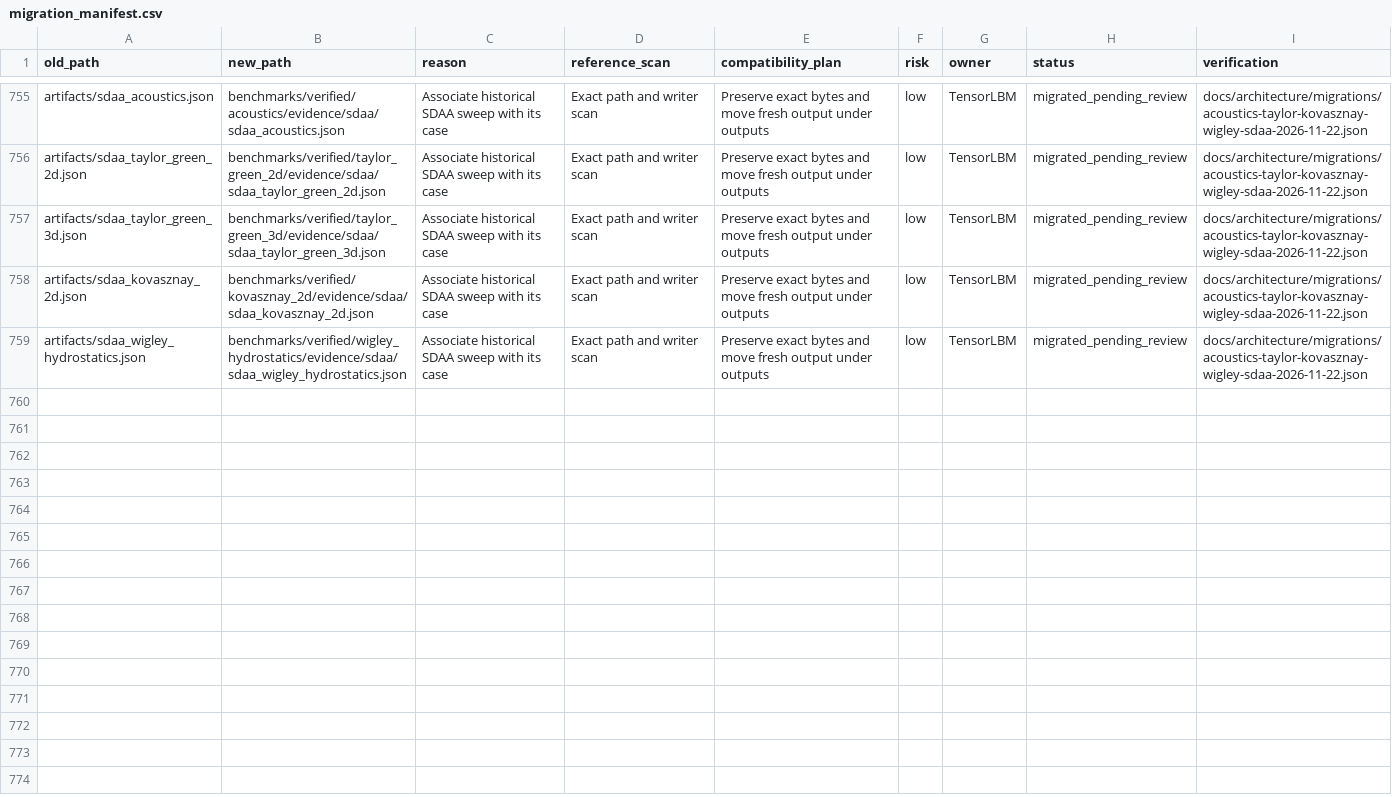
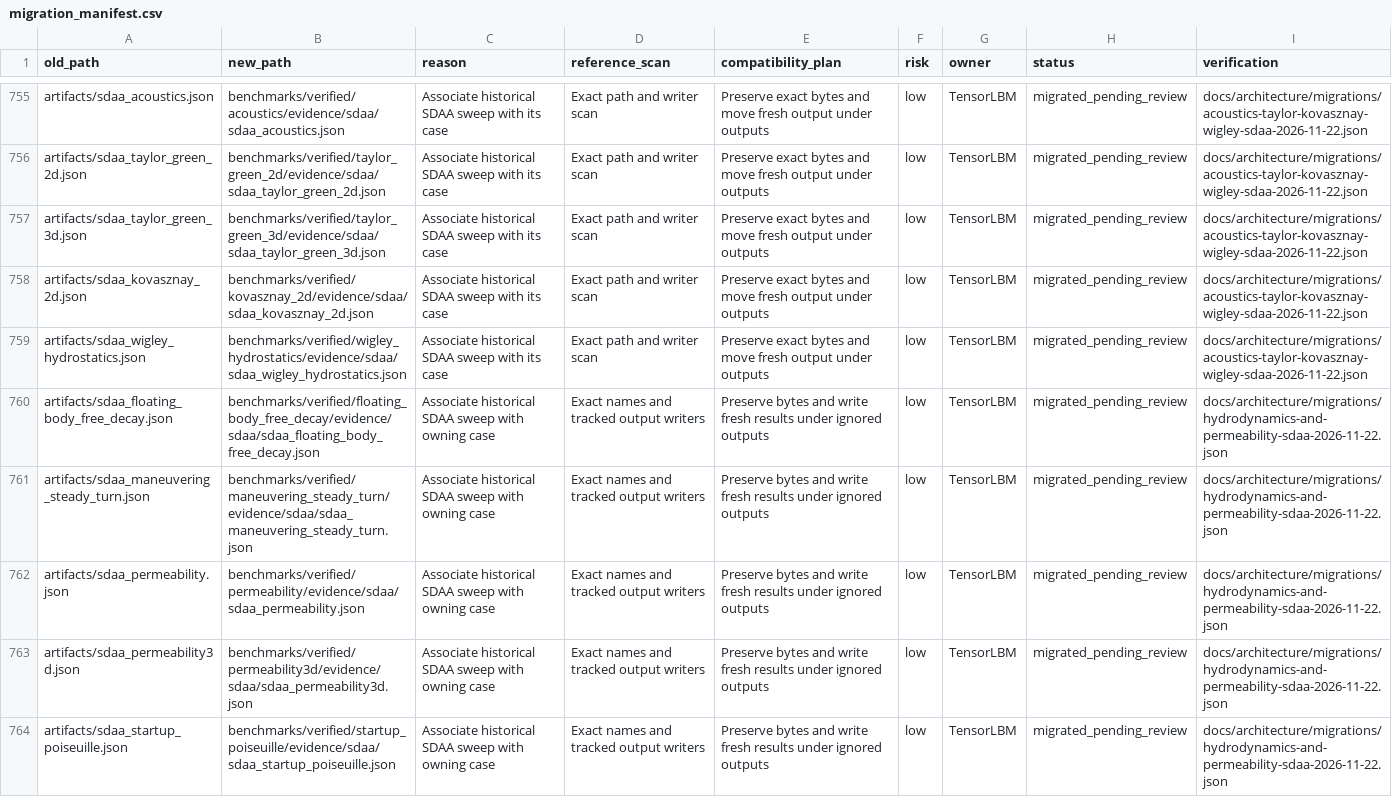
Before and after one commit to cxs503/TensorLBM, a CSV file: docs/architecture/migration_manifest.csv, drawn as a sheet; only a part is shown, gaps mark what is left out; the diff names each change by its address in the sheet, - before the commit and + after, or states it on an @@ line.

Commit message:
governance: archive five more case-owned SDAA sweeps

```diff
--- a/docs/architecture/migration_manifest.csv
+++ b/docs/architecture/migration_manifest.csv
+row 760: artifacts/sdaa_floating_body_free_decay.json | benchmarks/verified/floating_body_free_decay/evidence/sdaa/sdaa_floating_body_free_decay.json | Associate historical SDAA sweep with owning case | Exact names and tracked output writers | Preserve bytes and write fresh results under ignored outputs | low | TensorLBM | migrated_pending_review | docs/architecture/migrations/hydrodynamics-and-permeability-sdaa-2026-11-22.json
+row 761: artifacts/sdaa_maneuvering_steady_turn.json | benchmarks/verified/maneuvering_steady_turn/evidence/sdaa/sdaa_maneuvering_steady_turn.json | Associate historical SDAA sweep with owning case | Exact names and tracked output writers | Preserve bytes and write fresh results under ignored outputs | low | TensorLBM | migrated_pending_review | docs/architecture/migrations/hydrodynamics-and-permeability-sdaa-2026-11-22.json
+row 762: artifacts/sdaa_permeability.json | benchmarks/verified/permeability/evidence/sdaa/sdaa_permeability.json | Associate historical SDAA sweep with owning case | Exact names and tracked output writers | Preserve bytes and write fresh results under ignored outputs | low | TensorLBM | migrated_pending_review | docs/architecture/migrations/hydrodynamics-and-permeability-sdaa-2026-11-22.json
+row 763: artifacts/sdaa_permeability3d.json | benchmarks/verified/permeability3d/evidence/sdaa/sdaa_permeability3d.json | Associate historical SDAA sweep with owning case | Exact names and tracked output writers | Preserve bytes and write fresh results under ignored outputs | low | TensorLBM | migrated_pending_review | docs/architecture/migrations/hydrodynamics-and-permeability-sdaa-2026-11-22.json
+row 764: artifacts/sdaa_startup_poiseuille.json | benchmarks/verified/startup_poiseuille/evidence/sdaa/sdaa_startup_poiseuille.json | Associate historical SDAA sweep with owning case | Exact names and tracked output writers | Preserve bytes and write fresh results under ignored outputs | low | TensorLBM | migrated_pending_review | docs/architecture/migrations/hydrodynamics-and-permeability-sdaa-2026-11-22.json
```
Also changed, not shown: 21 other files.
